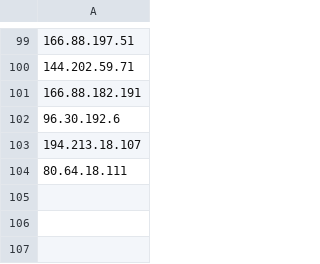
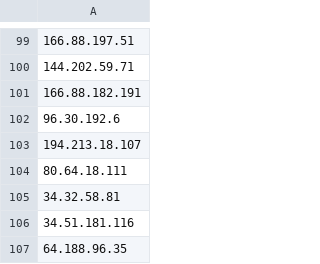
Before and after one commit to giroot/ThreatBeacon, a CSV file: SocGholish/IPNewLine.csv, drawn as a sheet; only a part is shown, gaps mark what is left out; the diff names each change by its address in the sheet, - before the commit and + after, or states it on an @@ line.

Commit message:
upload csv

```diff
--- a/SocGholish/IPNewLine.csv
+++ b/SocGholish/IPNewLine.csv
+row 105: 34.32.58.81
+row 106: 34.51.181.116
+row 107: 64.188.96.35
```
